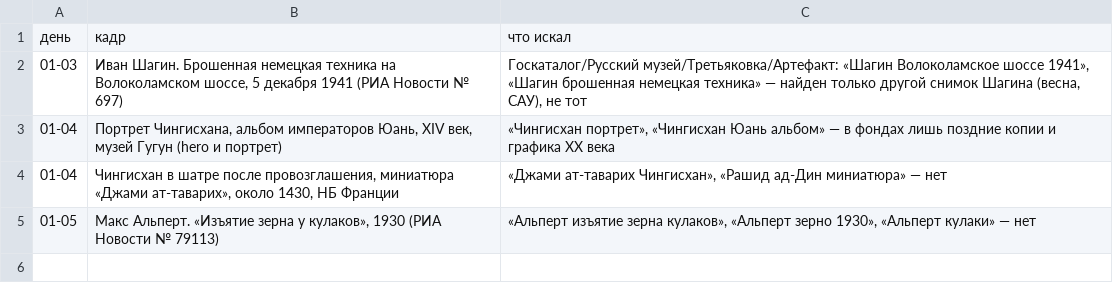
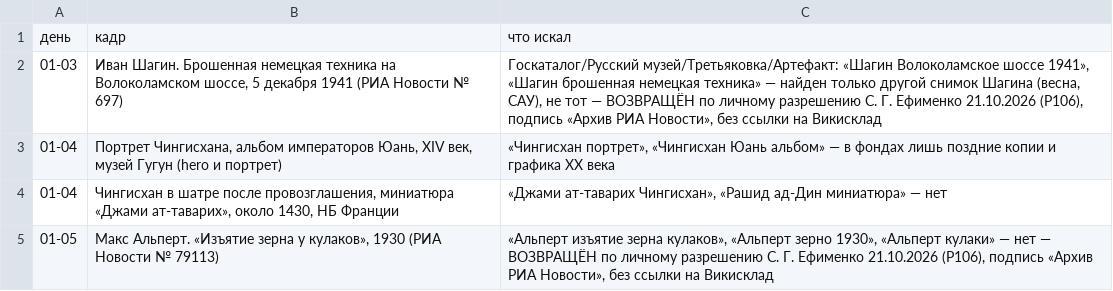
Before and after one commit to arabelthera-dot/rc-site, a TSV file: docs/r90-lit-ne-naydeno-2.tsv, drawn as a sheet.

```diff
--- a/docs/r90-lit-ne-naydeno-2.tsv
+++ b/docs/r90-lit-ne-naydeno-2.tsv
@@ -1,5 +1,5 @@
 день	кадр	что искал
-01-03	Иван Шагин. Брошенная немецкая техника на Волоколамском шоссе, 5 декабря 1941 (РИА Новости № 697)	Госкаталог/Русский музей/Третьяковка/Артефакт: «Шагин Волоколамское шоссе 1941», «Шагин брошенная немецкая техника» — найден только другой снимок Шагина (весна, САУ), не тот
+01-03	Иван Шагин. Брошенная немецкая техника на Волоколамском шоссе, 5 декабря 1941 (РИА Новости № 697)	Госкаталог/Русский музей/Третьяковка/Артефакт: «Шагин Волоколамское шоссе 1941», «Шагин брошенная немецкая техника» — найден только другой снимок Шагина (весна, САУ), не тот — ВОЗВРАЩЁН по личному разрешению С. Г. Ефименко 21.10.2026 (Р106), подпись «Архив РИА Новости», без ссылки на Викисклад
 01-04	Портрет Чингисхана, альбом императоров Юань, XIV век, музей Гугун (hero и портрет)	«Чингисхан портрет», «Чингисхан Юань альбом» — в фондах лишь поздние копии и графика XX века
 01-04	Чингисхан в шатре после провозглашения, миниатюра «Джами ат-таварих», около 1430, НБ Франции	«Джами ат-таварих Чингисхан», «Рашид ад-Дин миниатюра» — нет
-01-05	Макс Альперт. «Изъятие зерна у кулаков», 1930 (РИА Новости № 79113)	«Альперт изъятие зерна кулаков», «Альперт зерно 1930», «Альперт кулаки» — нет
+01-05	Макс Альперт. «Изъятие зерна у кулаков», 1930 (РИА Новости № 79113)	«Альперт изъятие зерна кулаков», «Альперт зерно 1930», «Альперт кулаки» — нет — ВОЗВРАЩЁН по личному разрешению С. Г. Ефименко 21.10.2026 (Р106), подпись «Архив РИА Новости», без ссылки на Викисклад
```
Also changed, not shown: 5 other files.
